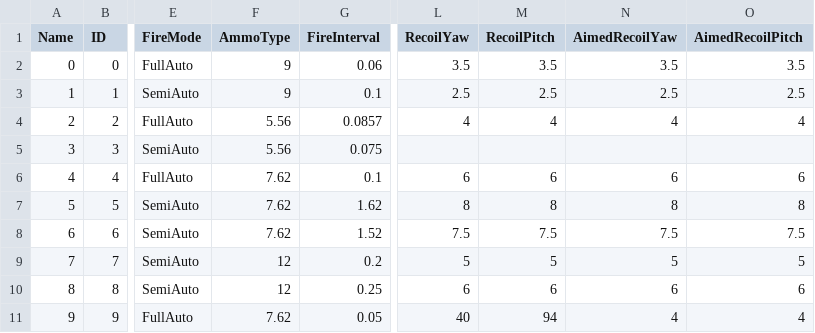
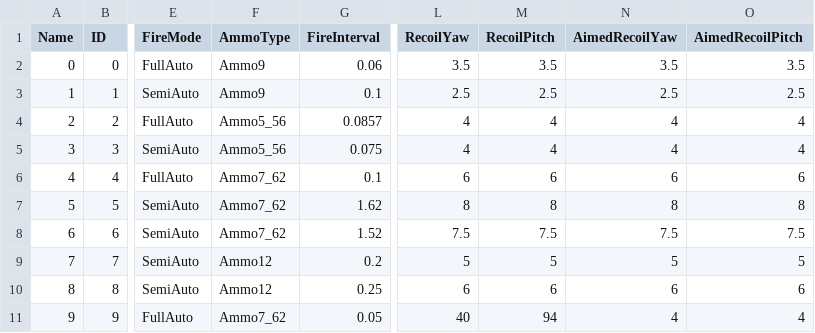
Before and after one commit to InGyeongSeok/ProjectSO, a CSV file: Resource/GunStat.csv, drawn as a sheet; only a part is shown, gaps mark what is left out; the diff names each change by its address in the sheet, - before the commit and + after, or states it on an @@ line.

```diff
--- a/Resource/GunStat.csv
+++ b/Resource/GunStat.csv
-F2:F3 (AmmoType): 9
+F2:F3 (AmmoType): Ammo9
-F4:F5 (AmmoType): 5.56
+F4:F5 (AmmoType): Ammo5_56
-L5 (RecoilYaw): (empty)
+L5 (RecoilYaw): 4
-M5 (RecoilPitch): (empty)
+M5 (RecoilPitch): 4
-N5 (AimedRecoilYaw): (empty)
+N5 (AimedRecoilYaw): 4
-O5 (AimedRecoilPitch): (empty)
+O5 (AimedRecoilPitch): 4
-F6:F8 (AmmoType): 7.62
+F6:F8 (AmmoType): Ammo7_62
-F9:F10 (AmmoType): 12
+F9:F10 (AmmoType): Ammo12
-F11 (AmmoType): 7.62
+F11 (AmmoType): Ammo7_62
```
Also changed, not shown: 21 other files.
